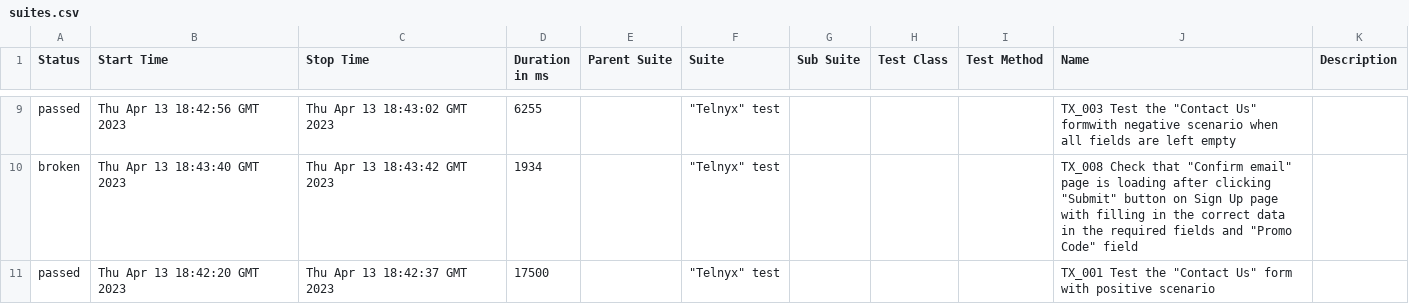
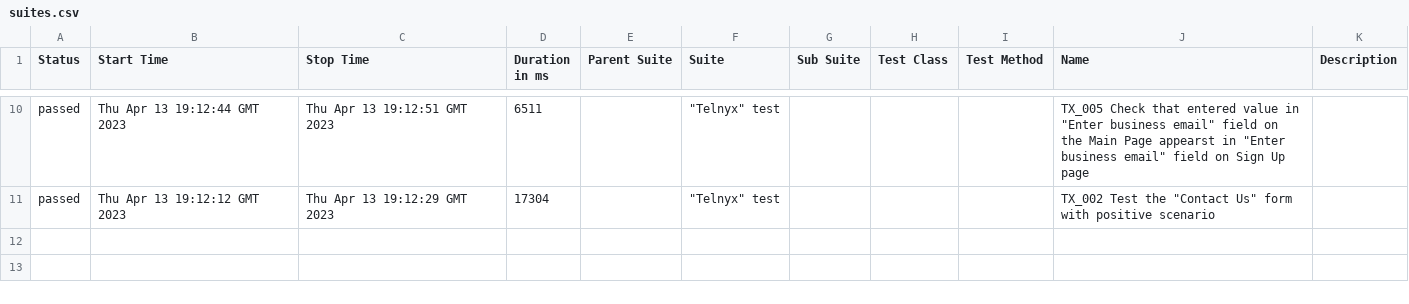
Before and after one commit to makarkaram/TelnyxCypress, a CSV file: 12/data/suites.csv, drawn as a sheet; only a part is shown, gaps mark what is left out; the diff covers the shown part only.

```diff
--- a/12/data/suites.csv
+++ b/12/data/suites.csv
@@ -9,3 +10,2 @@
-"passed","Thu Apr 13 18:42:56 GMT 2023","Thu Apr 13 18:43:02 GMT 2023","6255","","""Telnyx"" test","","","","TX_003 Test the ""Contact Us"" formwith negative scenario when all fields are left empty",""
-"broken","Thu Apr 13 18:43:40 GMT 2023","Thu Apr 13 18:43:42 GMT 2023","1934","","""Telnyx"" test","","","","TX_008 Check that ""Confirm email"" page is loading after clicking ""Submit"" button on Sign Up page with filling in the correct data in the required fields and ""Promo Code"" field",""
-"passed","Thu Apr 13 18:42:20 GMT 2023","Thu Apr 13 18:42:37 GMT 2023","17500","","""Telnyx"" test","","","","TX_001 Test the ""Contact Us"" form with positive scenario",""
+"passed","Thu Apr 13 19:12:44 GMT 2023","Thu Apr 13 19:12:51 GMT 2023","6511","","""Telnyx"" test","","","","TX_005 Check that entered value in ""Enter business email"" field on the Main Page appearst in ""Enter business email"" field on Sign Up page",""
+"passed","Thu Apr 13 19:12:12 GMT 2023","Thu Apr 13 19:12:29 GMT 2023","17304","","""Telnyx"" test","","","","TX_002 Test the ""Contact Us"" form with positive scenario",""
```
Also changed, not shown: 1 added row and 28 edited cells elsewhere in this file, 48 other files.
